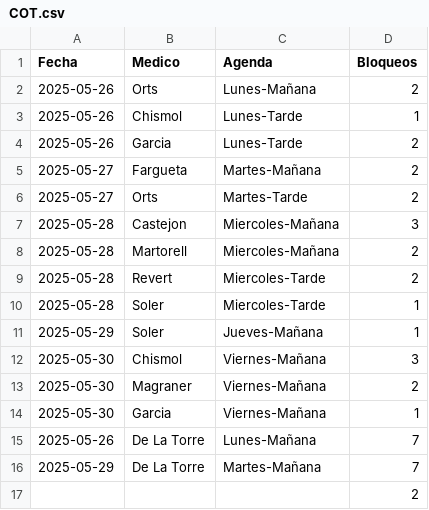
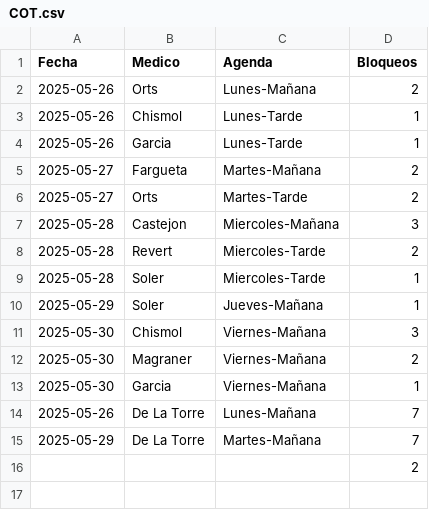
Before and after one commit to cristinogomez/uga_anexo, a CSV file: COT.csv, drawn as a sheet.

Commit message:
Add files via upload

```diff
--- a/COT.csv
+++ b/COT.csv
@@ -3,3 +3,3 @@
 2025-05-26,Chismol,Lunes-Tarde,1
-2025-05-26,Garcia,Lunes-Tarde,2
+2025-05-26,Garcia,Lunes-Tarde,1
 2025-05-27,Fargueta,Martes-Mañana,2
@@ -7,3 +7,2 @@
 2025-05-28,Castejon,Miercoles-Mañana,3
-2025-05-28,Martorell,Miercoles-Mañana,2
 2025-05-28,Revert,Miercoles-Tarde,2
```
